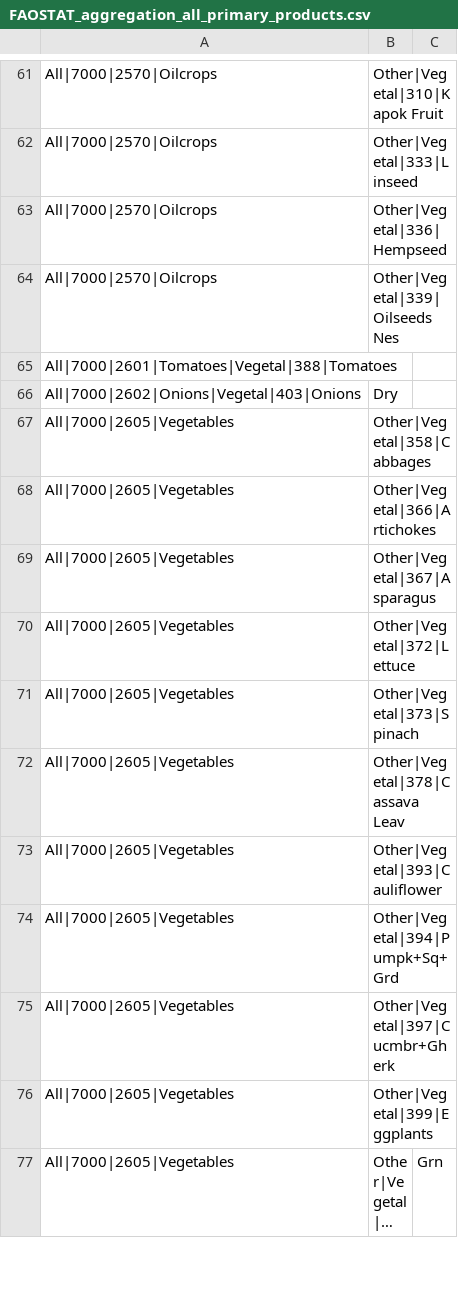
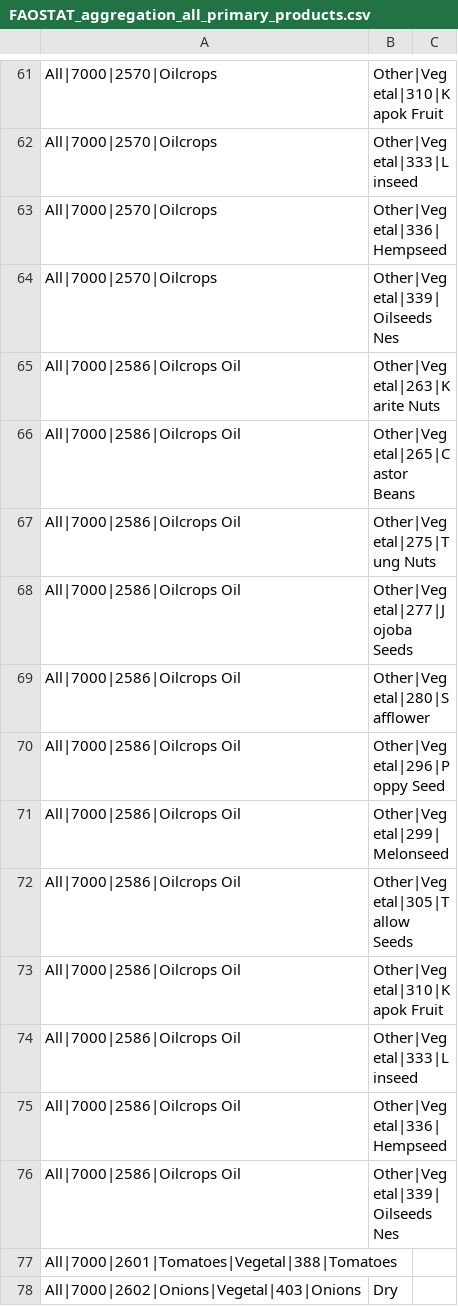
Before and after one commit to prudhomme-nuig/MethaneTarget, a CSV file: data/FAOSTAT_aggregation_all_primary_products.csv, drawn as a sheet; only a part is shown, gaps mark what is left out; the shorter side is filled out with more unchanged rows; long unchanged cells end in …; the diff names each change by its address in the sheet, - before the commit and + after, or states it on an @@ line.

Commit message:
Add Oilcrops Oil, Other in FAOSTAT aggregation dict

```diff
--- a/data/FAOSTAT_aggregation_all_primary_products.csv
+++ b/data/FAOSTAT_aggregation_all_primary_products.csv
+row 65: All|7000|2586|Oilcrops Oil | Other|Vegetal|263|Karite Nuts
+row 66: All|7000|2586|Oilcrops Oil | Other|Vegetal|265|Castor Beans
+row 67: All|7000|2586|Oilcrops Oil | Other|Vegetal|275|Tung Nuts
+row 68: All|7000|2586|Oilcrops Oil | Other|Vegetal|277|Jojoba Seeds
+row 69: All|7000|2586|Oilcrops Oil | Other|Vegetal|280|Safflower
+row 70: All|7000|2586|Oilcrops Oil | Other|Vegetal|296|Poppy Seed
+row 71: All|7000|2586|Oilcrops Oil | Other|Vegetal|299|Melonseed
+row 72: All|7000|2586|Oilcrops Oil | Other|Vegetal|305|Tallow Seeds
+row 73: All|7000|2586|Oilcrops Oil | Other|Vegetal|310|Kapok Fruit
+row 74: All|7000|2586|Oilcrops Oil | Other|Vegetal|333|Linseed
+row 75: All|7000|2586|Oilcrops Oil | Other|Vegetal|336|Hempseed
+row 76: All|7000|2586|Oilcrops Oil | Other|Vegetal|339|Oilseeds Nes
```
